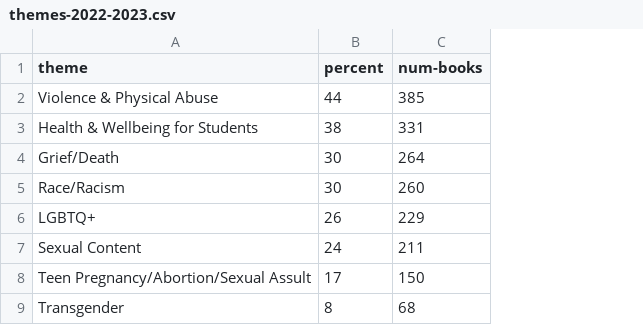
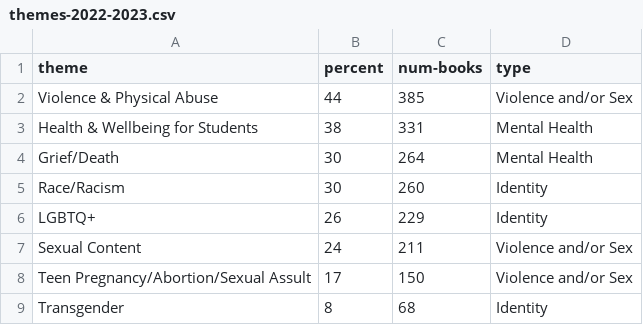
Before and after one commit to kmduncan2/banned-books-proj, a CSV file: themes-2022-2023.csv, drawn as a sheet; the diff names each change by its address in the sheet, - before the commit and + after, or states it on an @@ line.

```diff
--- a/themes-2022-2023.csv
+++ b/themes-2022-2023.csv
+column D (type), rows 2-9: Violence and/or Sex | Mental Health | Mental Health | Identity | Identity | Violence and/or Sex | Violence and/or Sex | Identity
```
Also changed, not shown: 4 other files.
